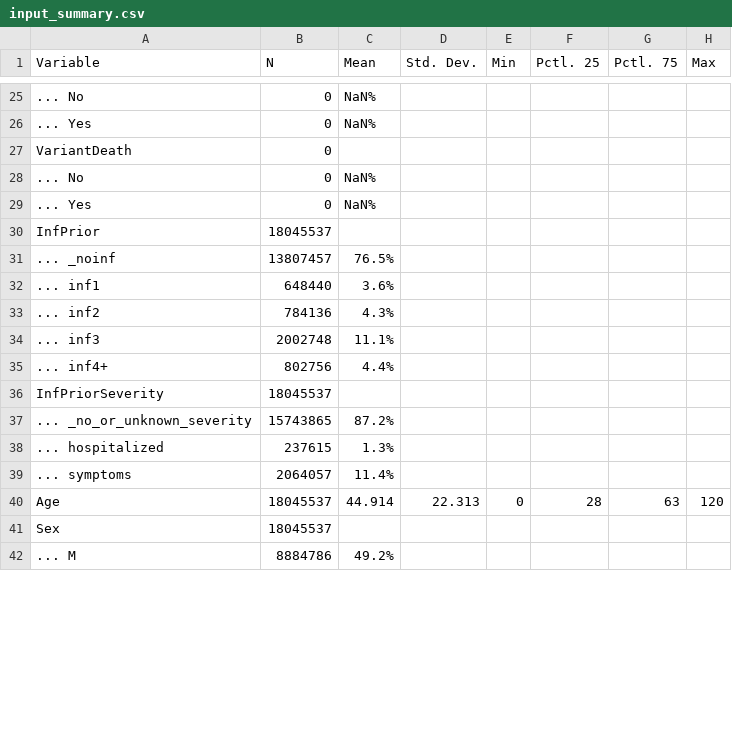
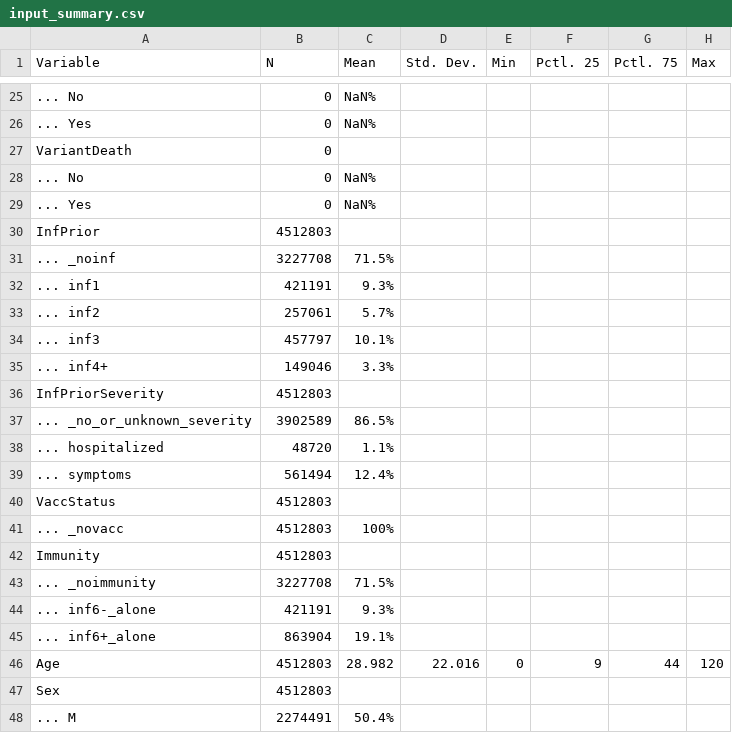
Before and after one commit to bisop-repo/omicronprotection, a CSV file: Vyvanuti/outputs/ROmicron/input_summary.csv, drawn as a sheet; only a part is shown, gaps mark what is left out; the diff covers the shown part only.

```diff
--- a/Vyvanuti/outputs/ROmicron/input_summary.csv
+++ b/Vyvanuti/outputs/ROmicron/input_summary.csv
@@ -29,14 +29,20 @@
 "... Yes","0","NaN%","","","","",""
-"InfPrior","18045537","","","","","",""
-"... _noinf","13807457","76.5%","","","","",""
-"... inf1","648440","3.6%","","","","",""
-"... inf2","784136","4.3%","","","","",""
-"... inf3","2002748","11.1%","","","","",""
-"... inf4+","802756","4.4%","","","","",""
-"InfPriorSeverity","18045537","","","","","",""
-"... _no_or_unknown_severity","15743865","87.2%","","","","",""
-"... hospitalized","237615","1.3%","","","","",""
-"... symptoms","2064057","11.4%","","","","",""
-"Age","18045537","44.914","22.313","0","28","63","120"
-"Sex","18045537","","","","","",""
-"... M","8884786","49.2%","","","","",""
+"InfPrior","4512803","","","","","",""
+"... _noinf","3227708","71.5%","","","","",""
+"... inf1","421191","9.3%","","","","",""
+"... inf2","257061","5.7%","","","","",""
+"... inf3","457797","10.1%","","","","",""
+"... inf4+","149046","3.3%","","","","",""
+"InfPriorSeverity","4512803","","","","","",""
+"... _no_or_unknown_severity","3902589","86.5%","","","","",""
+"... hospitalized","48720","1.1%","","","","",""
+"... symptoms","561494","12.4%","","","","",""
+"VaccStatus","4512803","","","","","",""
+"... _novacc","4512803","100%","","","","",""
+"Immunity","4512803","","","","","",""
+"... _noimmunity","3227708","71.5%","","","","",""
+"... inf6-_alone","421191","9.3%","","","","",""
+"... inf6+_alone","863904","19.1%","","","","",""
+"Age","4512803","28.982","22.016","0","9","44","120"
+"Sex","4512803","","","","","",""
+"... M","2274491","50.4%","","","","",""
```
Also changed, not shown: 2 added rows, 2 removed rows and 25 edited cells elsewhere in this file, Vyvanuti/outputs/ROmicron/model_data.csv, 9 other files.
